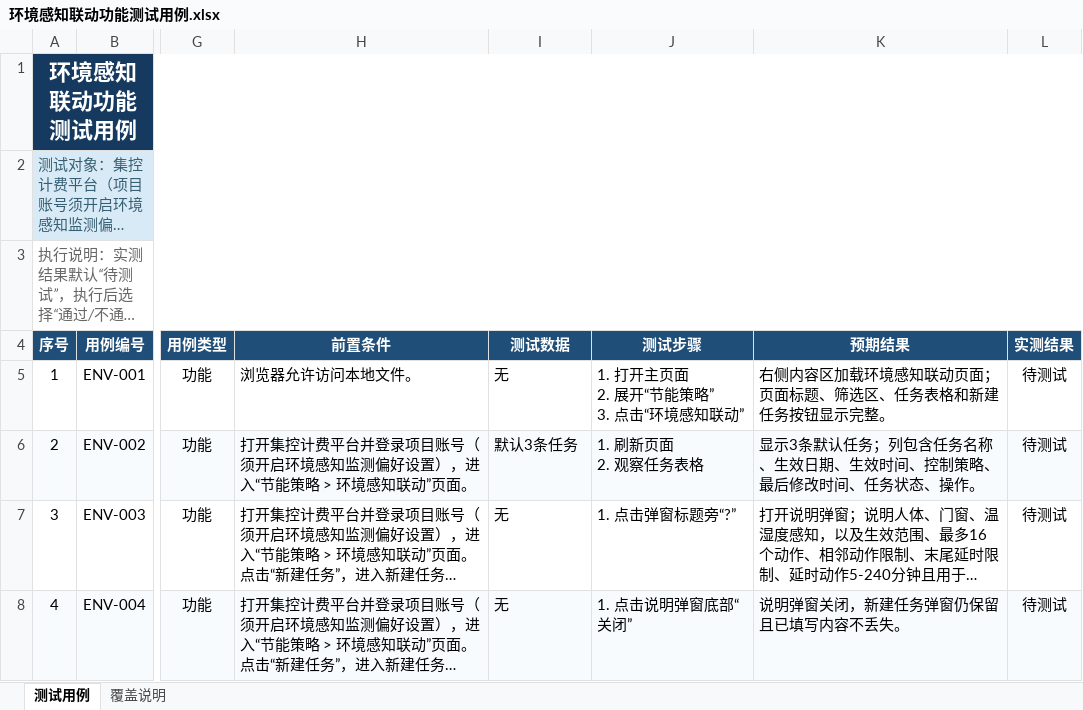
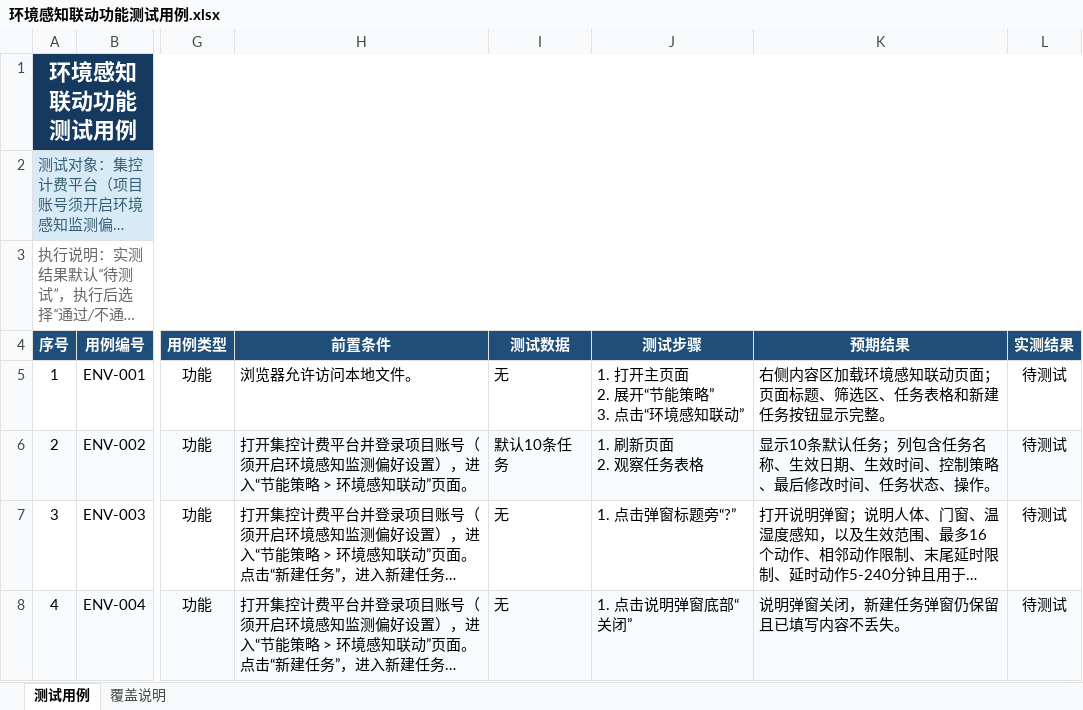
Before and after one commit to hidingwenwu/hvac-demo, an Excel workbook: testcase/环境感知联动功能测试用例.xlsx, sheet 测试用例, drawn as a sheet; only a part is shown, gaps mark what is left out; long unchanged cells end in …; values as stored, in another font and other column widths than the file's, no borders; conditional formats and table styles not drawn; the diff covers the shown part only; the diff names each change by its address in the sheet, - before the commit and + after, or states it on an @@ line.

```diff
--- a/testcase/环境感知联动功能测试用例.xlsx (sheet 测试用例)
+++ b/testcase/环境感知联动功能测试用例.xlsx (sheet 测试用例)
-I6 (测试数据): 默认3条任务
+I6 (测试数据): 默认10条任务
-K6 (预期结果): 显示3条默认任…
+K6 (预期结果): 显示10条默认任…
```
Also changed, not shown: 1 edited cell elsewhere in this sheet, testcase/极致节能功能测试用例.xlsx, 7 other files.
